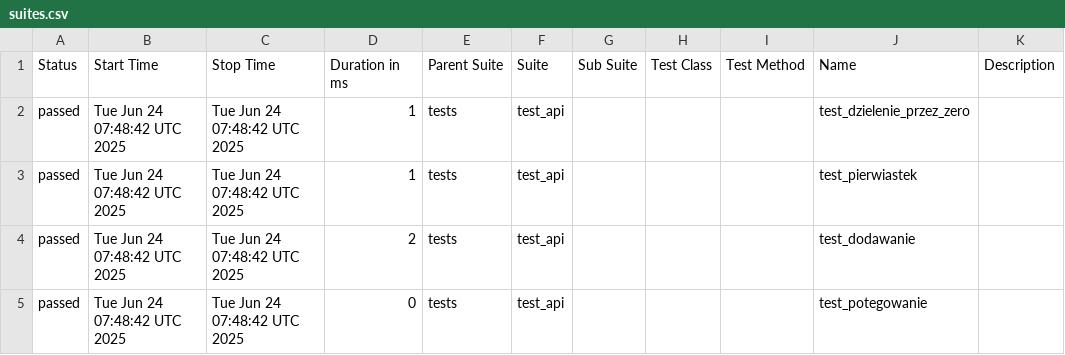
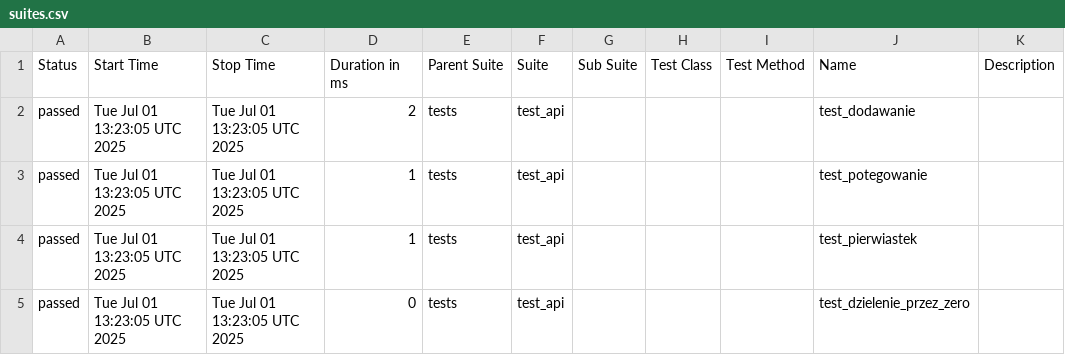
Before and after one commit to paulatrzcinska/NDABO, a CSV file: data/suites.csv, drawn as a sheet.

```diff
--- a/data/suites.csv
+++ b/data/suites.csv
@@ -1,5 +1,5 @@
 "Status","Start Time","Stop Time","Duration in ms","Parent Suite","Suite","Sub Suite","Test Class","Test Method","Name","Description"
-"passed","Tue Jun 24 07:48:42 UTC 2025","Tue Jun 24 07:48:42 UTC 2025","1","tests","test_api","","","","test_dzielenie_przez_zero",""
-"passed","Tue Jun 24 07:48:42 UTC 2025","Tue Jun 24 07:48:42 UTC 2025","1","tests","test_api","","","","test_pierwiastek",""
-"passed","Tue Jun 24 07:48:42 UTC 2025","Tue Jun 24 07:48:42 UTC 2025","2","tests","test_api","","","","test_dodawanie",""
-"passed","Tue Jun 24 07:48:42 UTC 2025","Tue Jun 24 07:48:42 UTC 2025","0","tests","test_api","","","","test_potegowanie",""
+"passed","Tue Jul 01 13:23:05 UTC 2025","Tue Jul 01 13:23:05 UTC 2025","2","tests","test_api","","","","test_dodawanie",""
+"passed","Tue Jul 01 13:23:05 UTC 2025","Tue Jul 01 13:23:05 UTC 2025","1","tests","test_api","","","","test_potegowanie",""
+"passed","Tue Jul 01 13:23:05 UTC 2025","Tue Jul 01 13:23:05 UTC 2025","1","tests","test_api","","","","test_pierwiastek",""
+"passed","Tue Jul 01 13:23:05 UTC 2025","Tue Jul 01 13:23:05 UTC 2025","0","tests","test_api","","","","test_dzielenie_przez_zero",""
```
Also changed, not shown: 22 other files.
